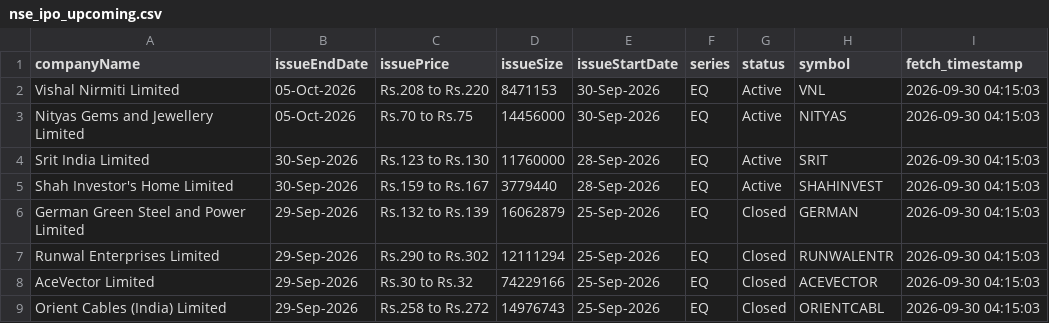
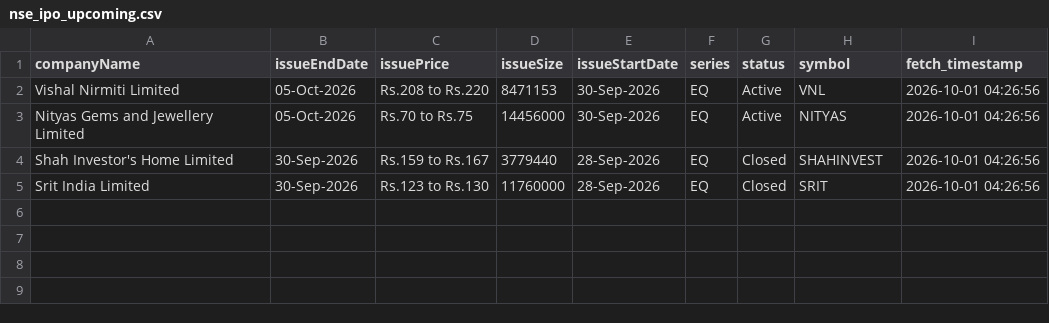
Before and after one commit to DharmGadhiya/MarketMind, a CSV file: backend/Logic Files/nse_ipo_upcoming.csv, drawn as a sheet.

```diff
--- a/backend/Logic Files/nse_ipo_upcoming.csv
+++ b/backend/Logic Files/nse_ipo_upcoming.csv
@@ -1,9 +1,5 @@
 companyName,issueEndDate,issuePrice,issueSize,issueStartDate,series,status,symbol,fetch_timestamp
-Vishal Nirmiti Limited,05-Oct-2026,Rs.208 to Rs.220,8471153,30-Sep-2026,EQ,Active,VNL,2026-09-30 04:15:03
-Nityas Gems and Jewellery Limited,05-Oct-2026,Rs.70 to Rs.75,14456000,30-Sep-2026,EQ,Active,NITYAS,2026-09-30 04:15:03
-Srit India Limited,30-Sep-2026,Rs.123 to Rs.130,11760000,28-Sep-2026,EQ,Active,SRIT,2026-09-30 04:15:03
-Shah Investor's Home Limited,30-Sep-2026,Rs.159 to Rs.167,3779440,28-Sep-2026,EQ,Active,SHAHINVEST,2026-09-30 04:15:03
-German Green Steel and Power Limited,29-Sep-2026,Rs.132 to Rs.139,16062879,25-Sep-2026,EQ,Closed,GERMAN,2026-09-30 04:15:03
-Runwal Enterprises Limited,29-Sep-2026,Rs.290 to Rs.302,12111294,25-Sep-2026,EQ,Closed,RUNWALENTR,2026-09-30 04:15:03
-AceVector Limited,29-Sep-2026,Rs.30 to Rs.32,74229166,25-Sep-2026,EQ,Closed,ACEVECTOR,2026-09-30 04:15:03
-Orient Cables (India) Limited,29-Sep-2026,Rs.258 to Rs.272,14976743,25-Sep-2026,EQ,Closed,ORIENTCABL,2026-09-30 04:15:03
+Vishal Nirmiti Limited,05-Oct-2026,Rs.208 to Rs.220,8471153,30-Sep-2026,EQ,Active,VNL,2026-10-01 04:26:56
+Nityas Gems and Jewellery Limited,05-Oct-2026,Rs.70 to Rs.75,14456000,30-Sep-2026,EQ,Active,NITYAS,2026-10-01 04:26:56
+Shah Investor's Home Limited,30-Sep-2026,Rs.159 to Rs.167,3779440,28-Sep-2026,EQ,Closed,SHAHINVEST,2026-10-01 04:26:56
+Srit India Limited,30-Sep-2026,Rs.123 to Rs.130,11760000,28-Sep-2026,EQ,Closed,SRIT,2026-10-01 04:26:56
```
Also changed, not shown: backend/Logic Files/nse_corporate_announcements.csv, backend/Logic Files/nse_ipo_current.csv, 1 other file.
